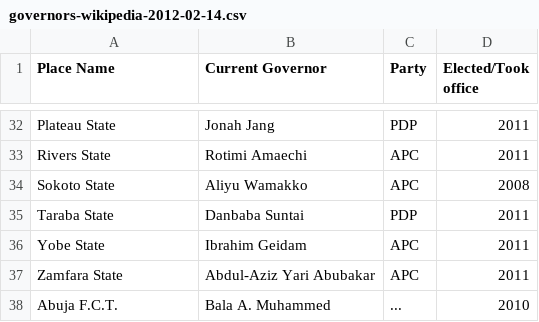
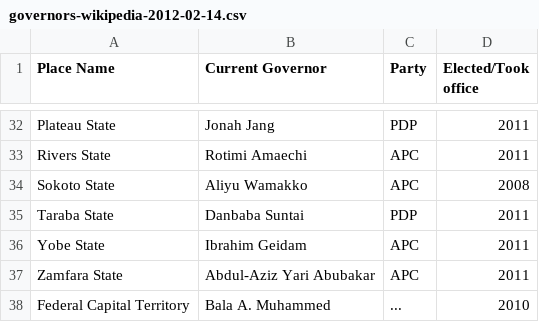
Before and after one commit to mysociety/pombola, a CSV file: pombola/nigeria/data/governors-wikipedia-2012-02-14.csv, drawn as a sheet; only a part is shown, gaps mark what is left out.

Commit message:
NG: the Place name of Abuja FCT is just 'Federal Capital Territory'

```diff
--- a/pombola/nigeria/data/governors-wikipedia-2012-02-14.csv
+++ b/pombola/nigeria/data/governors-wikipedia-2012-02-14.csv
@@ -37,2 +37,2 @@ Yobe State,Ibrahim Geidam,APC,2011
 Zamfara State,Abdul-Aziz Yari Abubakar,APC,2011
-Abuja F.C.T.,Bala A. Muhammed,...,2010
+Federal Capital Territory,Bala A. Muhammed,...,2010
```
